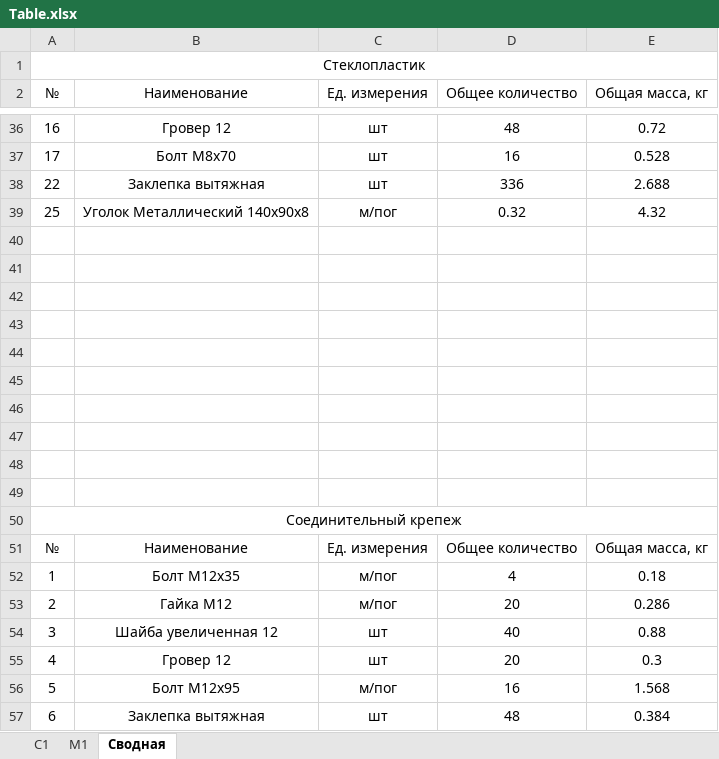
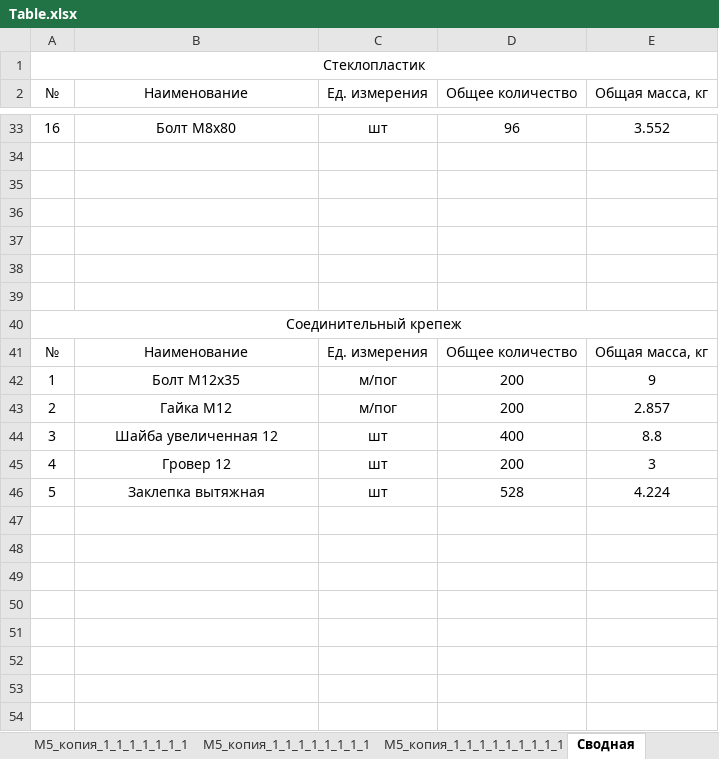
Before and after one commit to Omarvarl/WalkWaysCalc, an Excel workbook: app/temp/Table.xlsx, sheet Сводная, drawn as a sheet; only a part is shown, gaps mark what is left out; values as stored, in another font and other column widths than the file's, no borders; removed rows and columns are numbered as before the commit, all else as after; the diff covers the shown part only; the diff names each change by its address in the sheet, - before the commit and + after, or states it on an @@ line.

```diff
--- a/app/temp/Table.xlsx (sheet Сводная)
+++ b/app/temp/Table.xlsx (sheet Сводная)
-sheet tab: C1
+sheet tab: М5_копия_1_1_1_1_1_1_1
+sheet tab: М5_копия_1_1_1_1_1_1_1_1
+sheet tab: М5_копия_1_1_1_1_1_1_1_1_1
-B33 (Наименование): Гровер 12
+B33 (Наименование): Болт M8x80
-D33 (Общее количество): 48
+D33 (Общее количество): 96
-E33 (Общая масса, кг): 0.72
+E33 (Общая масса, кг): 3.552
-row 37: 17 | Болт M8x70 | шт | 16 | 0.528
-row 38: 22 | Заклепка вытяжная | шт | 336 | 2.688
-row 39: 25 | Уголок Металлический 140x90x8 | м/пог | 0.32 | 4.32
-row 40: (empty)
-row 41: (empty)
-row 42: (empty)
-row 43: (empty)
-D42 (Общее количество): 4
+D42 (Общее количество): 200
-E42 (Общая масса, кг): 0.18
+E42 (Общая масса, кг): 9
-D43 (Общее количество): 20
+D43 (Общее количество): 200
-E43 (Общая масса, кг): 0.286
+E43 (Общая масса, кг): 2.857
-D44 (Общее количество): 40
+D44 (Общее количество): 400
-E44 (Общая масса, кг): 0.88
+E44 (Общая масса, кг): 8.8
-D45 (Общее количество): 20
+D45 (Общее количество): 200
-E45 (Общая масса, кг): 0.3
+E45 (Общая масса, кг): 3
-row 56: 5 | Болт M12x95 | м/пог | 16 | 1.568
-row 57: 6 | Заклепка вытяжная | шт | 48 | 0.384
+row 46: 5 | Заклепка вытяжная | шт | 528 | 4.224
```
Also changed, not shown: 9 added rows, 12 removed rows and 57 edited cells elsewhere in this sheet, sheet М1, other sheet tabs, 3 other files.
